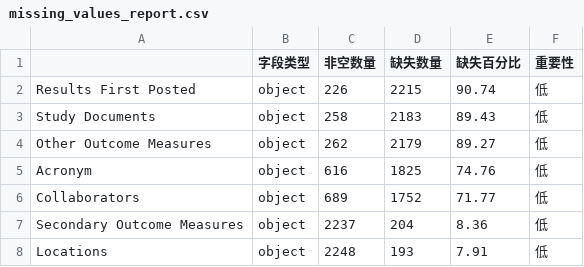
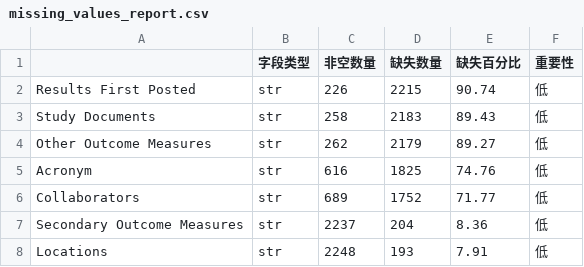
Before and after one commit to wtang5407-source/nsclc-clinical-trials-analysis, a CSV file: clinical_trials_project/outputs/reports/missing_values_report.csv, drawn as a sheet.

```diff
--- a/clinical_trials_project/outputs/reports/missing_values_report.csv
+++ b/clinical_trials_project/outputs/reports/missing_values_report.csv
@@ -1,8 +1,8 @@
 ,字段类型,非空数量,缺失数量,缺失百分比,重要性
-Results First Posted,object,226,2215,90.74,低
-Study Documents,object,258,2183,89.43,低
-Other Outcome Measures,object,262,2179,89.27,低
-Acronym,object,616,1825,74.76,低
-Collaborators,object,689,1752,71.77,低
-Secondary Outcome Measures,object,2237,204,8.36,低
-Locations,object,2248,193,7.91,低
+Results First Posted,str,226,2215,90.74,低
+Study Documents,str,258,2183,89.43,低
+Other Outcome Measures,str,262,2179,89.27,低
+Acronym,str,616,1825,74.76,低
+Collaborators,str,689,1752,71.77,低
+Secondary Outcome Measures,str,2237,204,8.36,低
+Locations,str,2248,193,7.91,低
```
Also changed, not shown: 23 other files.
